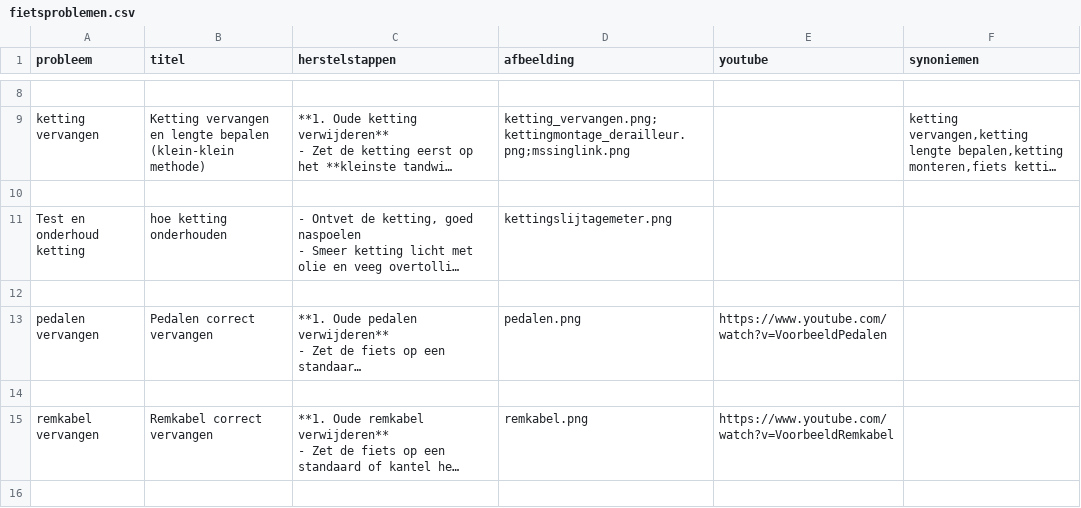
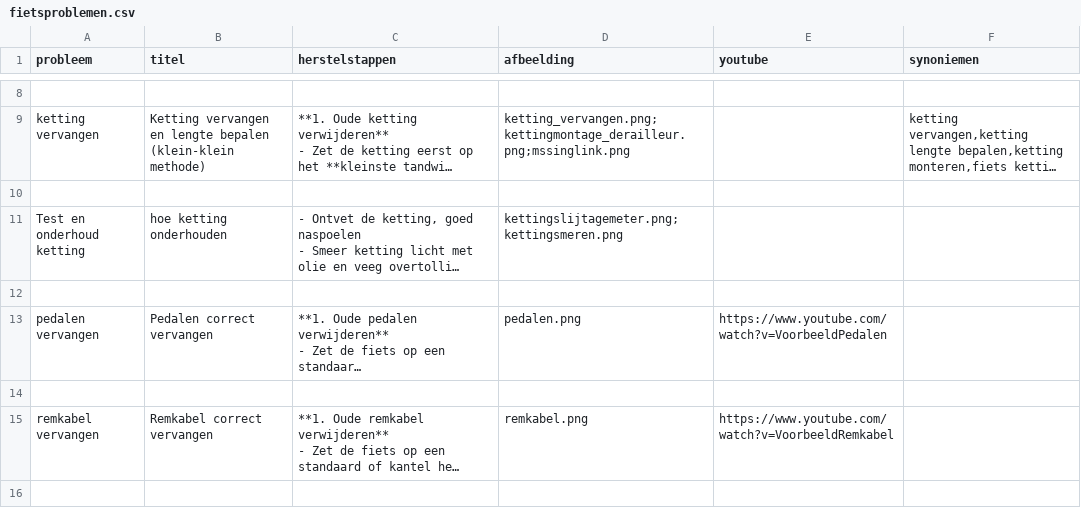
Before and after one commit to stefaanb59/Fietsadvies, a CSV file: dataset/fietsproblemen.csv, drawn as a sheet; only a part is shown, gaps mark what is left out; long unchanged cells end in …; the diff names each change by its address in the sheet, - before the commit and + after, or states it on an @@ line.

```diff
--- a/dataset/fietsproblemen.csv
+++ b/dataset/fietsproblemen.csv
-D11 (afbeelding): kettingslijtagemeter.png
+D11 (afbeelding): kettingslijtagemeter.png;kettingsmeren.png
```
Also changed, not shown: 1 other file.
